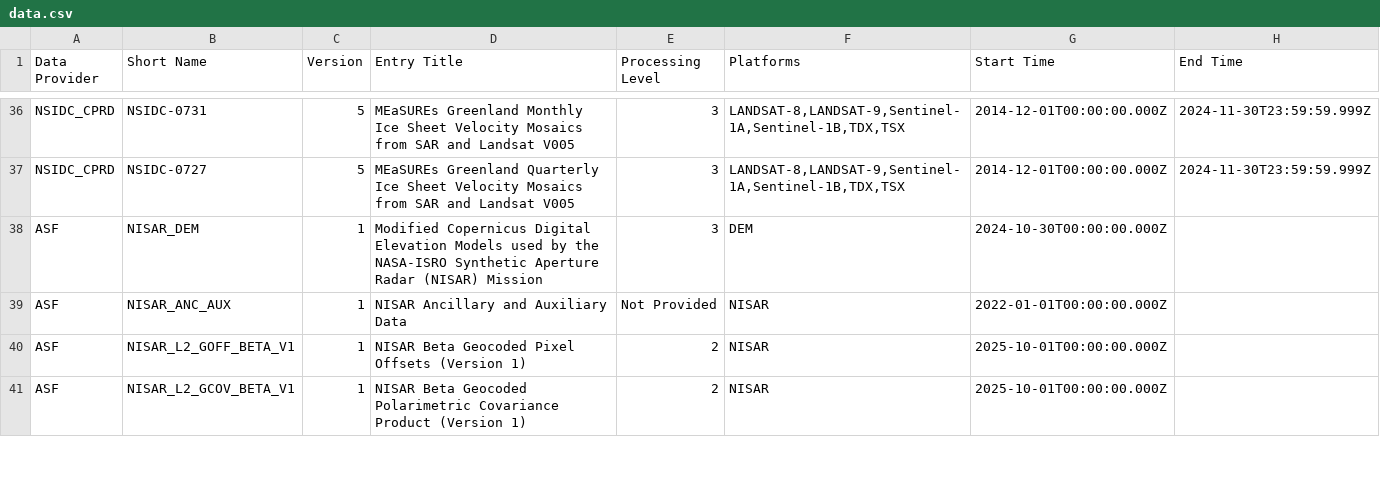
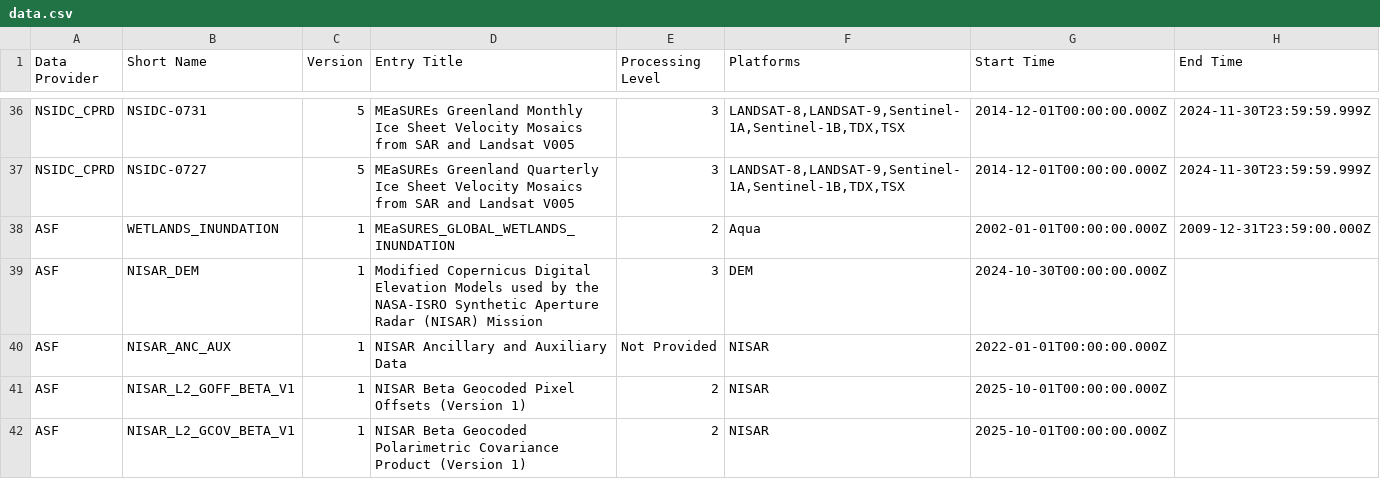
Before and after one commit to data-engineering-workshop/github-automation, a CSV file: data.csv, drawn as a sheet; only a part is shown, gaps mark what is left out.

```diff
--- a/data.csv
+++ b/data.csv
@@ -37,2 +37,3 @@ NSIDC_CPRD,NSIDC-0731,5,MEaSUREs Greenland Monthly Ice Sheet Velocity Mosaics fr
 NSIDC_CPRD,NSIDC-0727,5,MEaSUREs Greenland Quarterly Ice Sheet Velocity Mosaics from SAR and Landsat V005,3,"LANDSAT-8,LANDSAT-9,Sentinel-1A,Sentinel-1B,TDX,TSX",2014-12-01T00:00:00.000Z,2024-11-30T23:59:59.999Z
+ASF,WETLANDS_INUNDATION,1,MEaSURES_GLOBAL_WETLANDS_INUNDATION,2,Aqua,2002-01-01T00:00:00.000Z,2009-12-31T23:59:00.000Z
 ASF,NISAR_DEM,1,Modified Copernicus Digital Elevation Models used by the NASA-ISRO Synthetic Aperture Radar (NISAR) Mission,3,DEM,2024-10-30T00:00:00.000Z,
```
